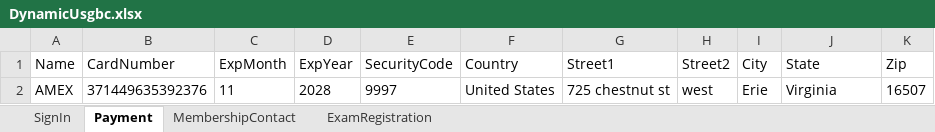
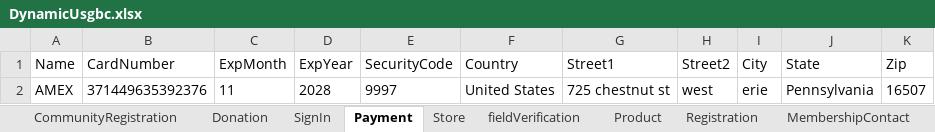
Before and after one commit to nmgupta60/NewDynamic, an Excel workbook: DynamicUsgbc.xlsx, sheet Payment, drawn as a sheet; values as stored, in another font and other column widths than the file's, no borders; the diff names each change by its address in the sheet, - before the commit and + after, or states it on an @@ line.

```diff
--- a/DynamicUsgbc.xlsx (sheet Payment)
+++ b/DynamicUsgbc.xlsx (sheet Payment)
+sheet tab: CommunityRegistration
+sheet tab: Donation
+sheet tab: Store
+sheet tab: fieldVerification
+sheet tab: Product
+sheet tab: Registration
-I2 (City): Erie
+I2 (City): erie
-J2 (State): Virginia
+J2 (State): Pennsylvania
```
Also changed, not shown: sheet MembershipContact, sheet ExamRegistration, sheet SignIn, other sheet tabs, 33 other files.
